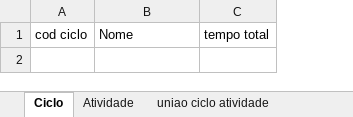
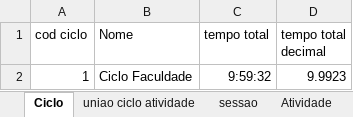
Before and after one commit to JuanPromath/Task-Manager, an Excel workbook: tudo modelado.xlsx, sheet Ciclo, drawn as a sheet; values as stored, in another font and other column widths than the file's, no borders; the diff names each change by its address in the sheet, - before the commit and + after, or states it on an @@ line.

```diff
--- a/tudo modelado.xlsx (sheet Ciclo)
+++ b/tudo modelado.xlsx (sheet Ciclo)
+sheet tab: sessao
@@ sheet tab order changed: Ciclo | uniao ciclo atividade | sessao | Atividade @@
+column D (tempo total decimal), empty
+row 2: 1 | Ciclo Faculdade | 9:59:32 | 9.9923
```
Also changed, not shown: sheet uniao ciclo atividade, sheet Atividade, 1 other file.
